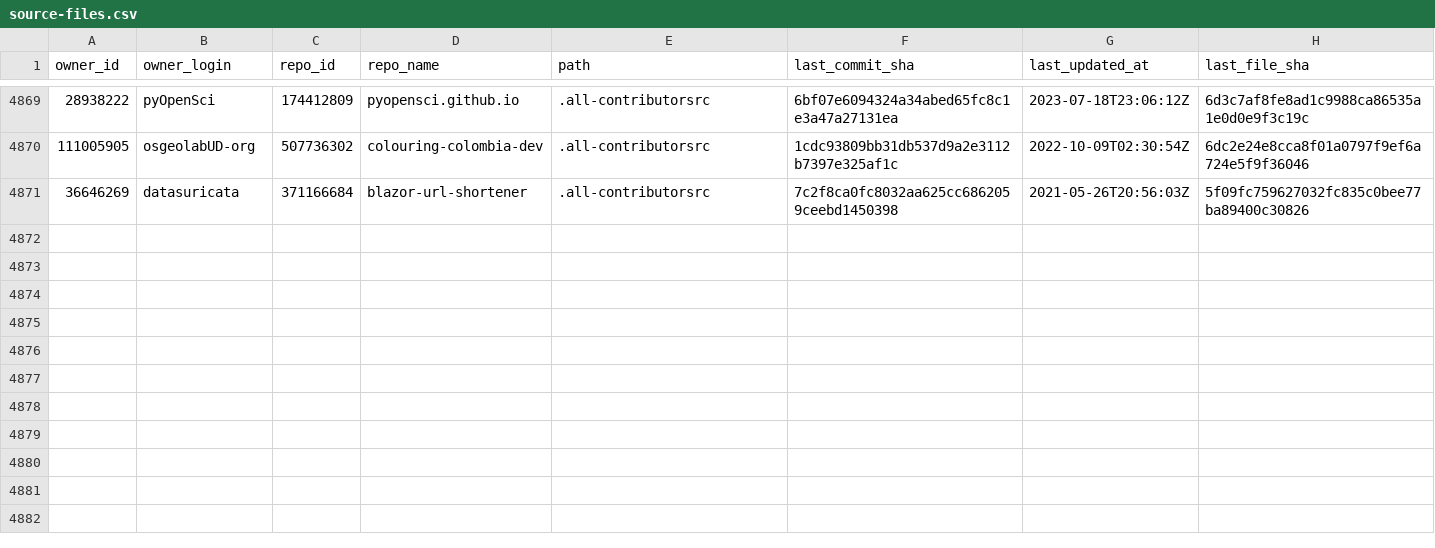
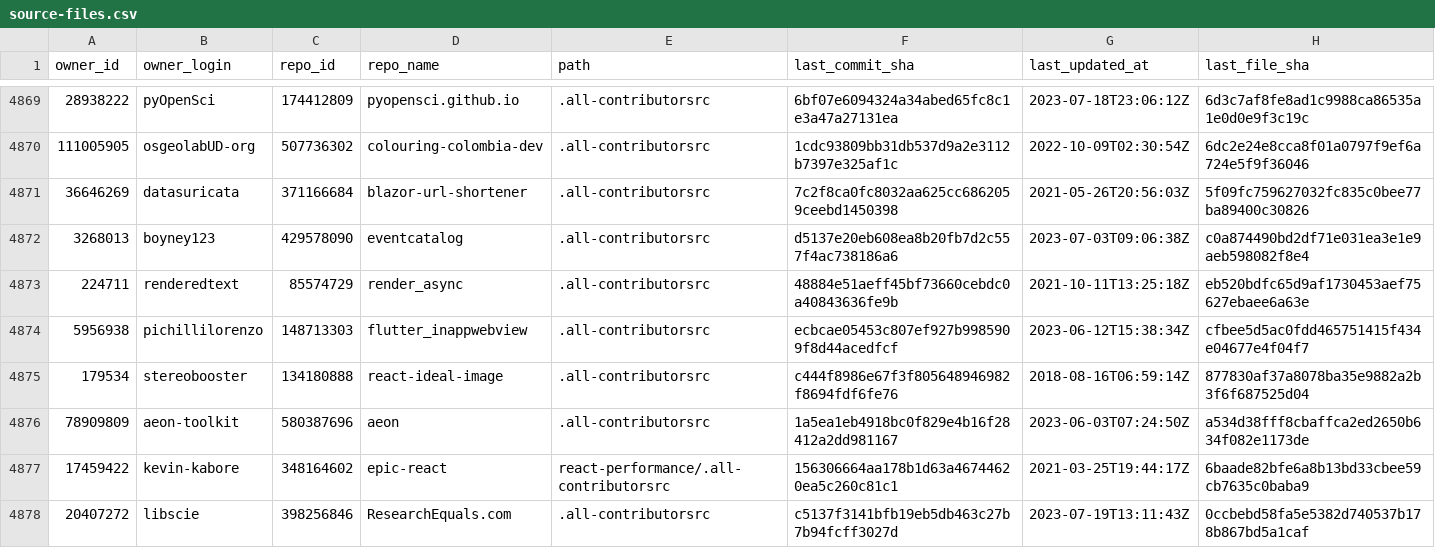
Before and after one commit to all-contributors/import, a CSV file: data/source-files.csv, drawn as a sheet; only a part is shown, gaps mark what is left out; the diff covers the shown part only; the diff names each change by its address in the sheet, - before the commit and + after, or states it on an @@ line.

```diff
--- a/data/source-files.csv
+++ b/data/source-files.csv
+row 4872: 3268013 | boyney123 | 429578090 | eventcatalog | .all-contributorsrc | d5137e20eb608ea8b20fb7d2c557f4ac738186a6 | 2023-07-03T09:06:38Z | c0a874490bd2df71e031ea3e1e9aeb598082f8e4
+row 4873: 224711 | renderedtext | 85574729 | render_async | .all-contributorsrc | 48884e51aeff45bf73660cebdc0a40843636fe9b | 2021-10-11T13:25:18Z | eb520bdfc65d9af1730453aef75627ebaee6a63e
+row 4874: 5956938 | pichillilorenzo | 148713303 | flutter_inappwebview | .all-contributorsrc | ecbcae05453c807ef927b9985909f8d44acedfcf | 2023-06-12T15:38:34Z | cfbee5d5ac0fdd465751415f434e04677e4f04f7
+row 4875: 179534 | stereobooster | 134180888 | react-ideal-image | .all-contributorsrc | c444f8986e67f3f805648946982f8694fdf6fe76 | 2018-08-16T06:59:14Z | 877830af37a8078ba35e9882a2b3f6f687525d04
+row 4876: 78909809 | aeon-toolkit | 580387696 | aeon | .all-contributorsrc | 1a5ea1eb4918bc0f829e4b16f28412a2dd981167 | 2023-06-03T07:24:50Z | a534d38fff8cbaffca2ed2650b634f082e1173de
+row 4877: 17459422 | kevin-kabore | 348164602 | epic-react | react-performance/.all-contributorsrc | 156306664aa178b1d63a46744620ea5c260c81c1 | 2021-03-25T19:44:17Z | 6baade82bfe6a8b13bd33cbee59cb7635c0baba9
+row 4878: 20407272 | libscie | 398256846 | ResearchEquals.com | .all-contributorsrc | c5137f3141bfb19eb5db463c27b7b94fcff3027d | 2023-07-19T13:11:43Z | 0ccbebd58fa5e5382d740537b178b867bd5a1caf
```
Also changed, not shown: 6 added rows and 14 edited cells elsewhere in this file.
